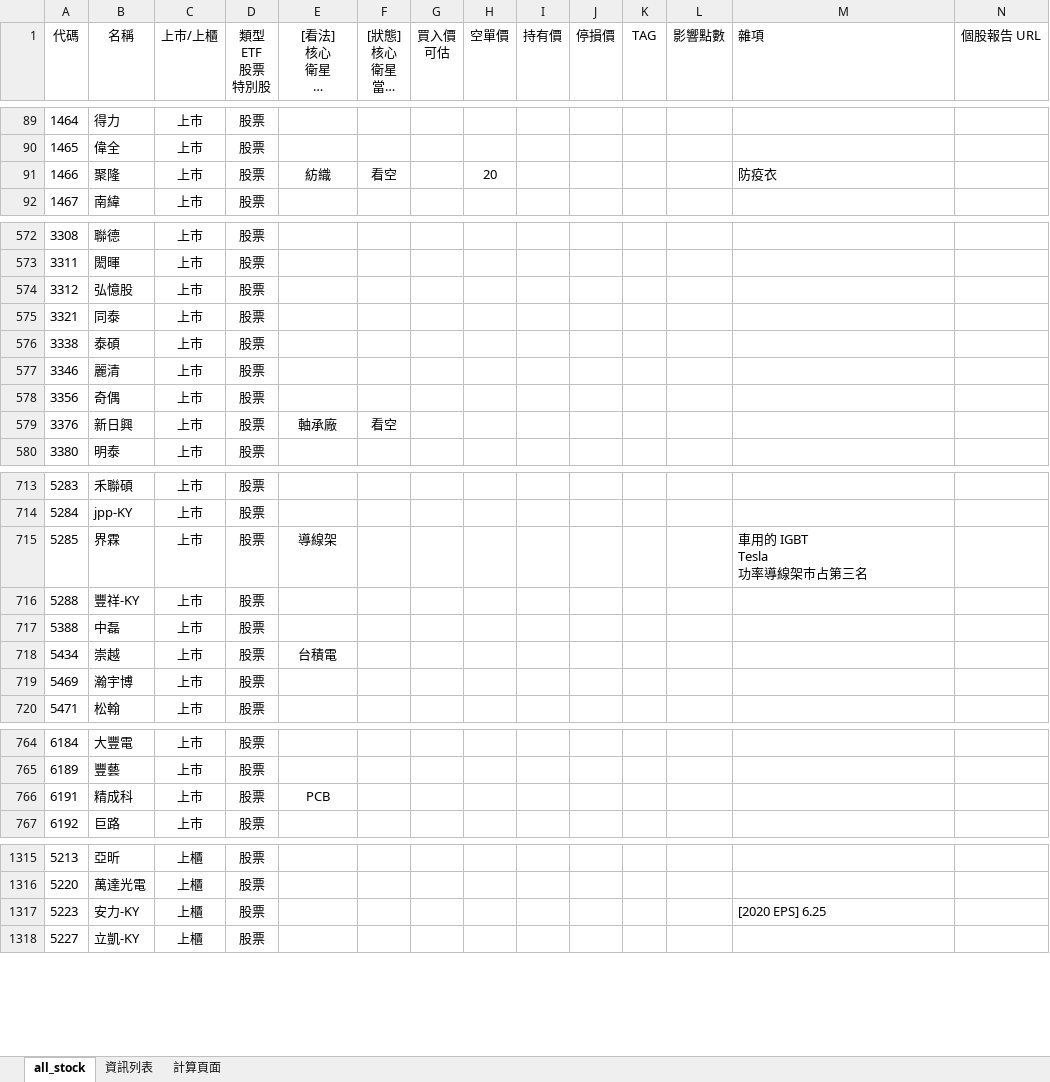
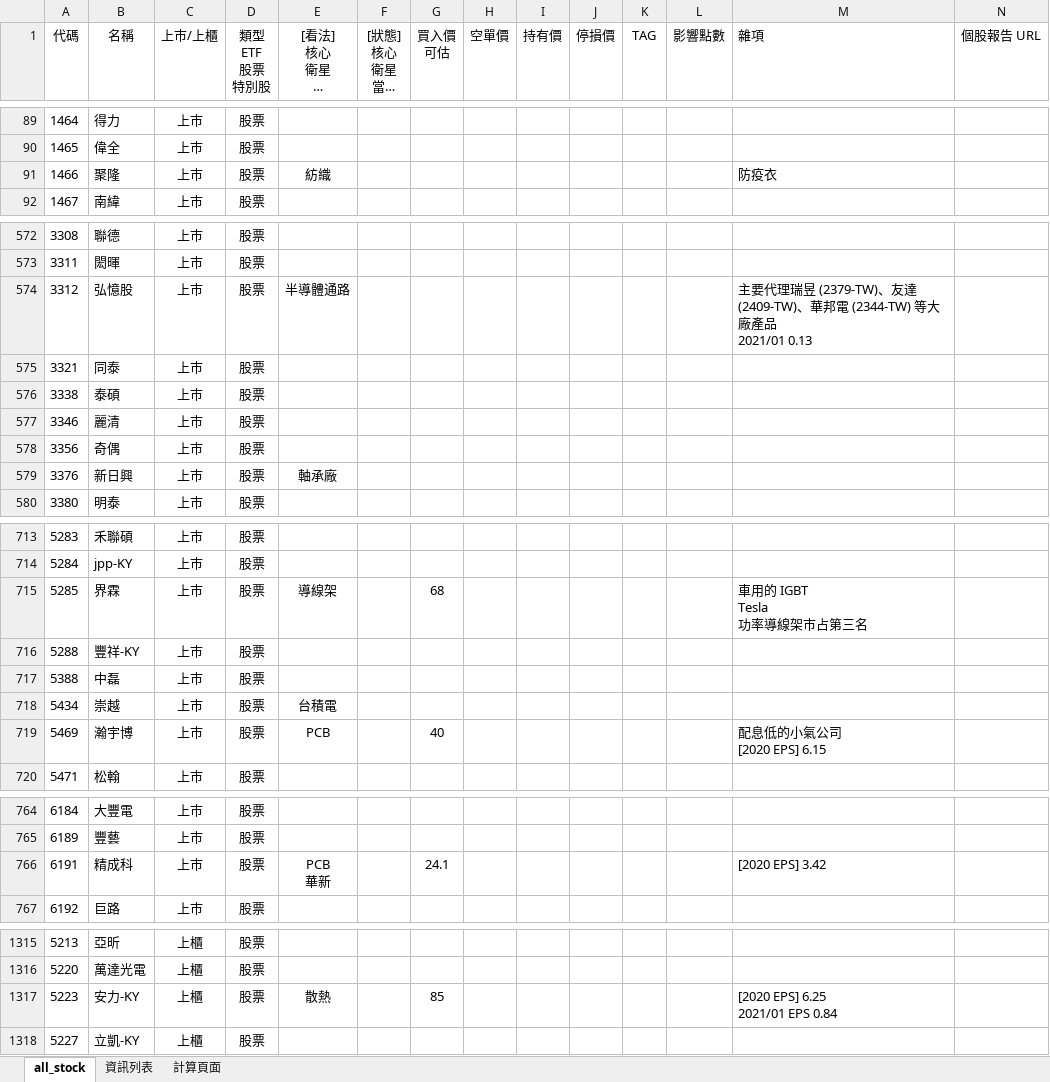
Before and after one commit to kangyangshih/rich_stock, an Excel workbook: all_stock.xlsx, sheet all_stock, drawn as a sheet; only a part is shown, gaps mark what is left out; long unchanged cells end in …; values as stored, in another font and other column widths than the file's, no borders; ↵ is a line break in a cell; the diff covers the shown part only; the diff names each change by its address in the sheet, - before the commit and + after, or states it on an @@ line.

```diff
--- a/all_stock.xlsx (sheet all_stock)
+++ b/all_stock.xlsx (sheet all_stock)
-F91 ([狀態] 核心 衛星 當沖多 當沖空 看多 看空): 看空
+F91 ([狀態] 核心 衛星 當沖多 當沖空 看多 看空): (empty)
-H91 (空單價): 20
+H91 (空單價): (empty)
-E574 ([看法] 核心 衛星 定存 老師選 電腦選): (empty)
+E574 ([看法] 核心 衛星 定存 老師選 電腦選): 半導體通路
-M574 (雜項): (empty)
+M574 (雜項): 主要代理瑞昱 (2379-TW)、友達 (2409-TW)、華邦電 (2344-TW) 等大廠產品 ↵ 2021/01 0.13
-F579 ([狀態] 核心 衛星 當沖多 當沖空 看多 看空): 看空
+F579 ([狀態] 核心 衛星 當沖多 當沖空 看多 看空): (empty)
-G715 (買入價 可估): (empty)
+G715 (買入價 可估): 68
-E719 ([看法] 核心 衛星 定存 老師選 電腦選): (empty)
+E719 ([看法] 核心 衛星 定存 老師選 電腦選): PCB
-G719 (買入價 可估): (empty)
+G719 (買入價 可估): 40
-M719 (雜項): (empty)
+M719 (雜項): 配息低的小氣公司 ↵ [2020 EPS] 6.15
-E766 ([看法] 核心 衛星 定存 老師選 電腦選): PCB
+E766 ([看法] 核心 衛星 定存 老師選 電腦選): PCB ↵ 華新
-G766 (買入價 可估): (empty)
+G766 (買入價 可估): 24.1
-M766 (雜項): (empty)
+M766 (雜項): [2020 EPS] 3.42
-E1317 ([看法] 核心 衛星 定存 老師選 電腦選): (empty)
+E1317 ([看法] 核心 衛星 定存 老師選 電腦選): 散熱
-G1317 (買入價 可估): (empty)
+G1317 (買入價 可估): 85
-M1317 (雜項): [2020 EPS] 6.25
+M1317 (雜項): [2020 EPS] 6.25 ↵ 2021/01 EPS 0.84
```
Also changed, not shown: 20 edited cells elsewhere in this sheet, 8 other files.
